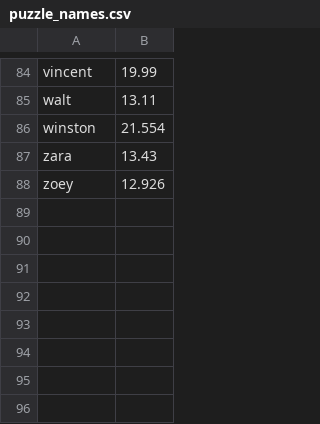
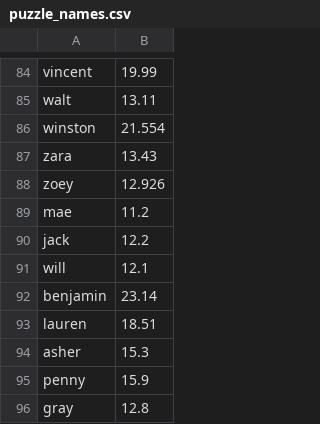
Before and after one commit to cmitchellvt/namepuzzles, a CSV file: puzzle_names.csv, drawn as a sheet; only a part is shown, gaps mark what is left out.

Commit message:
added names to puzzle_names.csv

```diff
--- a/puzzle_names.csv
+++ b/puzzle_names.csv
@@ -88 +88,9 @@ zara, 13.43
 zoey, 12.926
+mae, 11.2
+jack, 12.2
+will, 12.1
+benjamin, 23.14
+lauren, 18.51
+asher, 15.3
+penny, 15.9
+gray, 12.8
```
